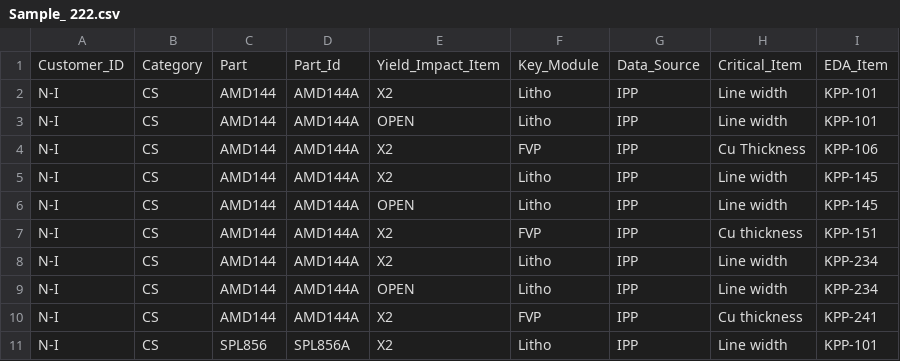
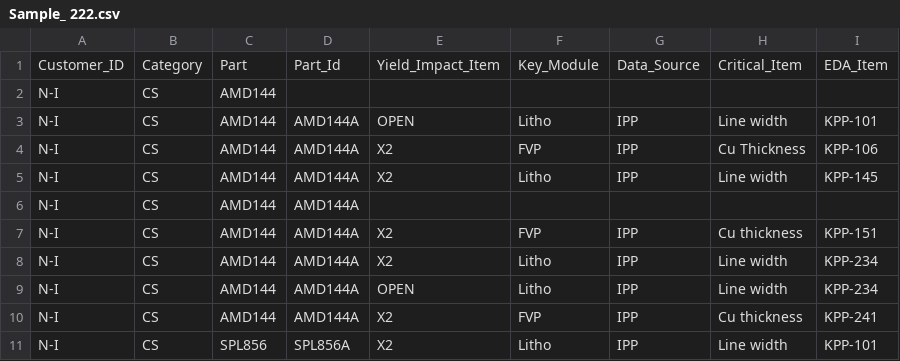
Before and after one commit to ricshsu/Sign_Control_, a CSV file: Sample_ 222.csv, drawn as a sheet; only a part is shown.

```diff
--- a/Sample_ 222.csv
+++ b/Sample_ 222.csv
@@ -1,3 +1,3 @@
 Customer_ID,Category,Part,Part_Id,Yield_Impact_Item,Key_Module,Data_Source,Critical_Item,EDA_Item
-N-I,CS,AMD144,AMD144A,X2,Litho,IPP,Line width,KPP-101,
+N-I,CS,AMD144
 N-I,CS,AMD144,AMD144A,OPEN,Litho,IPP,Line width,KPP-101,
@@ -5,3 +5,3 @@ N-I,CS,AMD144,AMD144A,X2,FVP,IPP,Cu Thickness,KPP-106,
 N-I,CS,AMD144,AMD144A,X2,Litho,IPP,Line width,KPP-145,
-N-I,CS,AMD144,AMD144A,OPEN,Litho,IPP,Line width,KPP-145,
+N-I,CS,AMD144,AMD144A
 N-I,CS,AMD144,AMD144A,X2,FVP,IPP,Cu thickness,KPP-151,
```
Also changed, not shown: Sample_.csv, Sign_Control/Permissions_Control/Files/Sample_ 222.csv, 17 other files.
